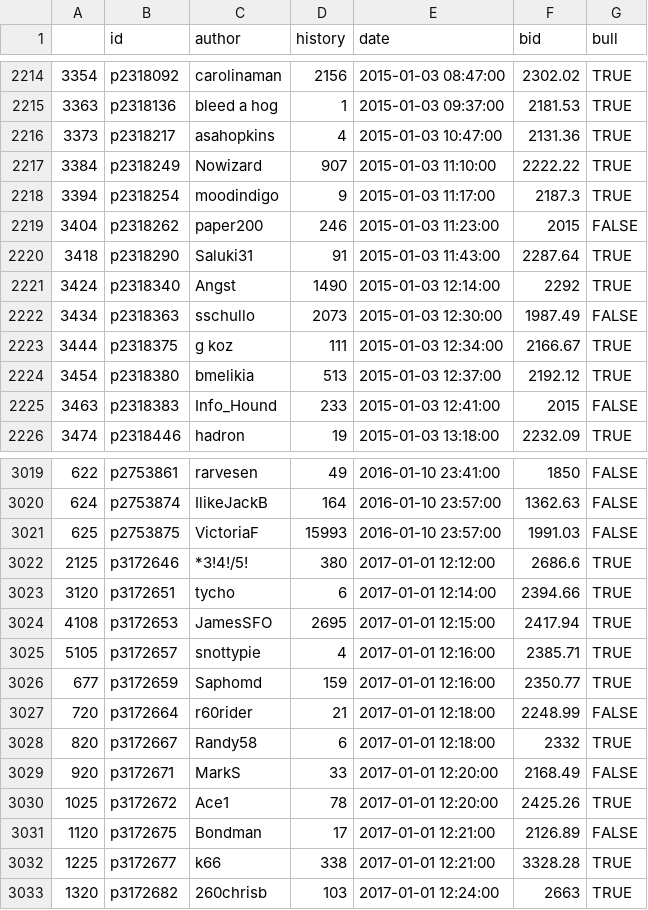
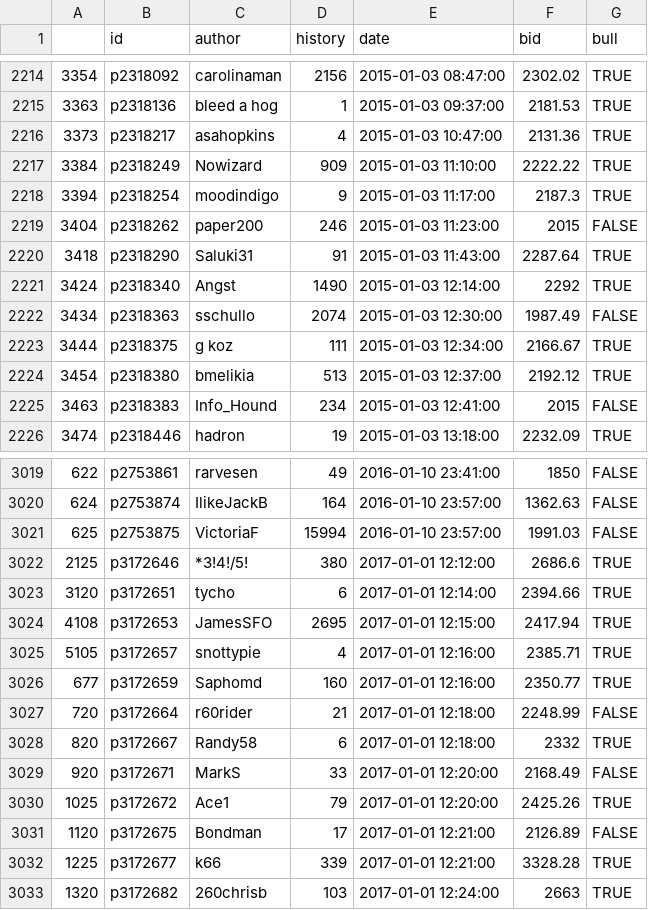
Before and after one commit to primaryobjects/stock-predictions, a CSV file: data/predictions.csv, drawn as a sheet; only a part is shown, gaps mark what is left out; the diff covers the shown part only.

```diff
--- a/data/predictions.csv
+++ b/data/predictions.csv
@@ -2216,3 +2216,3 @@
 "3373","p2318217","asahopkins",4,2015-01-03 10:47:00,2131.36,TRUE
-"3384","p2318249","Nowizard",907,2015-01-03 11:10:00,2222.22,TRUE
+"3384","p2318249","Nowizard",909,2015-01-03 11:10:00,2222.22,TRUE
 "3394","p2318254","moodindigo",9,2015-01-03 11:17:00,2187.3,TRUE
@@ -2221,6 +2221,6 @@
 "3424","p2318340","Angst",1490,2015-01-03 12:14:00,2292,TRUE
-"3434","p2318363","sschullo",2073,2015-01-03 12:30:00,1987.49,FALSE
+"3434","p2318363","sschullo",2074,2015-01-03 12:30:00,1987.49,FALSE
 "3444","p2318375","g koz",111,2015-01-03 12:34:00,2166.67,TRUE
 "3454","p2318380","bmelikia",513,2015-01-03 12:37:00,2192.12,TRUE
-"3463","p2318383","Info_Hound",233,2015-01-03 12:41:00,2015,FALSE
+"3463","p2318383","Info_Hound",234,2015-01-03 12:41:00,2015,FALSE
 "3474","p2318446","hadron",19,2015-01-03 13:18:00,2232.09,TRUE
@@ -3020,3 +3020,3 @@
 "624","p2753874","IlikeJackB",164,2016-01-10 23:57:00,1362.63,FALSE
-"625","p2753875","VictoriaF",15993,2016-01-10 23:57:00,1991.03,FALSE
+"625","p2753875","VictoriaF",15994,2016-01-10 23:57:00,1991.03,FALSE
 "2125","p3172646","*3!4!/5!",380,2017-01-01 12:12:00,2686.6,TRUE
@@ -3025,3 +3025,3 @@
 "5105","p3172657","snottypie",4,2017-01-01 12:16:00,2385.71,TRUE
-"677","p3172659","Saphomd",159,2017-01-01 12:16:00,2350.77,TRUE
+"677","p3172659","Saphomd",160,2017-01-01 12:16:00,2350.77,TRUE
 "720","p3172664","r60rider",21,2017-01-01 12:18:00,2248.99,FALSE
@@ -3029,5 +3029,5 @@
 "920","p3172671","MarkS",33,2017-01-01 12:20:00,2168.49,FALSE
-"1025","p3172672","Ace1",78,2017-01-01 12:20:00,2425.26,TRUE
+"1025","p3172672","Ace1",79,2017-01-01 12:20:00,2425.26,TRUE
 "1120","p3172675","Bondman",17,2017-01-01 12:21:00,2126.89,FALSE
-"1225","p3172677","k66",338,2017-01-01 12:21:00,3328.28,TRUE
+"1225","p3172677","k66",339,2017-01-01 12:21:00,3328.28,TRUE
 "1320","p3172682","260chrisb",103,2017-01-01 12:24:00,2663,TRUE
```
Also changed, not shown: 188 edited cells elsewhere in this file, data/predictions-raw.csv, 3 other files.
